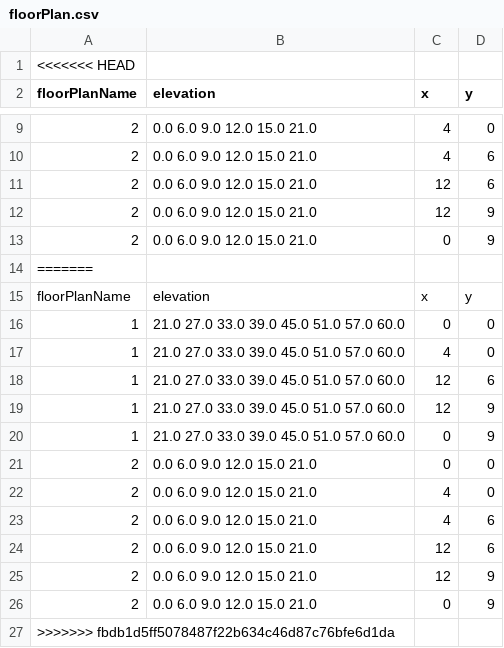
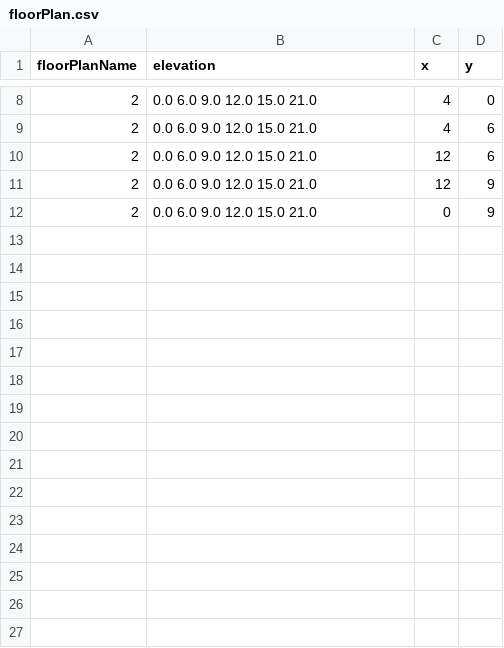
Before and after one commit to UofT-Seismic-Design-Team/Autobuilder-3.0, a CSV file: Test Files/autobuilder - v2/floorPlan.csv, drawn as a sheet; only a part is shown, gaps mark what is left out; the diff names each change by its address in the sheet, - before the commit and + after, or states it on an @@ line.

```diff
--- a/Test Files/autobuilder - v2/floorPlan.csv
+++ b/Test Files/autobuilder - v2/floorPlan.csv
-row 1: <<<<<<< HEAD
-row 14: =======
-row 15: floorPlanName | elevation | x | y
-row 16: 1 | 21.0 27.0 33.0 39.0 45.0 51.0 57.0 60.0 | 0 | 0
-row 17: 1 | 21.0 27.0 33.0 39.0 45.0 51.0 57.0 60.0 | 4 | 0
-row 18: 1 | 21.0 27.0 33.0 39.0 45.0 51.0 57.0 60.0 | 12 | 6
-row 19: 1 | 21.0 27.0 33.0 39.0 45.0 51.0 57.0 60.0 | 12 | 9
-row 20: 1 | 21.0 27.0 33.0 39.0 45.0 51.0 57.0 60.0 | 0 | 9
-row 21: 2 | 0.0 6.0 9.0 12.0 15.0 21.0 | 0 | 0
-row 22: 2 | 0.0 6.0 9.0 12.0 15.0 21.0 | 4 | 0
-row 23: 2 | 0.0 6.0 9.0 12.0 15.0 21.0 | 4 | 6
-row 24: 2 | 0.0 6.0 9.0 12.0 15.0 21.0 | 12 | 6
-row 25: 2 | 0.0 6.0 9.0 12.0 15.0 21.0 | 12 | 9
-row 26: 2 | 0.0 6.0 9.0 12.0 15.0 21.0 | 0 | 9
-row 27: >>>>>>> fbdb1d5ff5078487f22b634c46d87c76bfe6d1da
```
Also changed, not shown: Test Files/autobuilder - v2/bracing.csv, Test Files/autobuilder - v2/projectSettings.csv, 27 other files.
